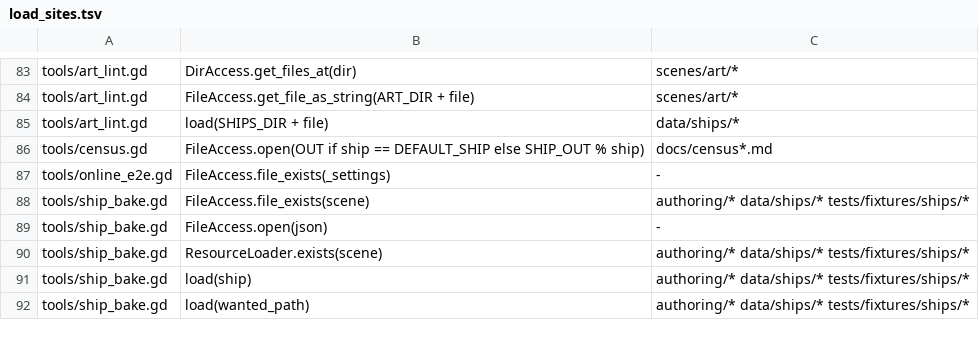
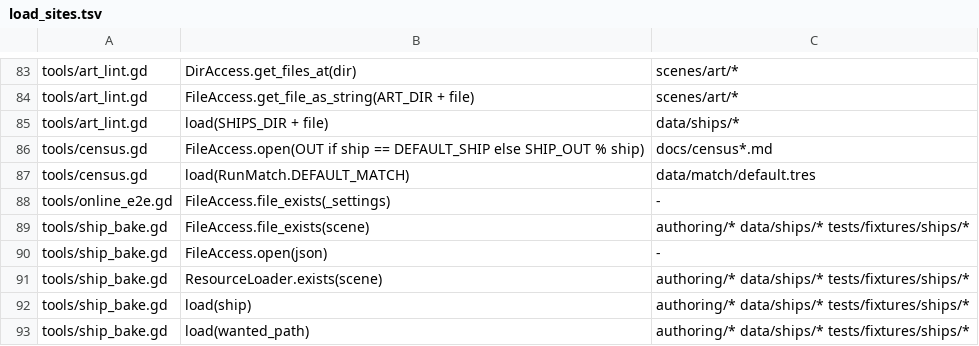
Before and after one commit to hanscanonico/sinking_ship, a TSV file: tools/load_sites.tsv, drawn as a sheet; only a part is shown, gaps mark what is left out; the diff names each change by its address in the sheet, - before the commit and + after, or states it on an @@ line.

```diff
--- a/tools/load_sites.tsv
+++ b/tools/load_sites.tsv
+row 87: tools/census.gd | load(RunMatch.DEFAULT_MATCH) | data/match/default.tres
```
Also changed, not shown: 14 other files.
